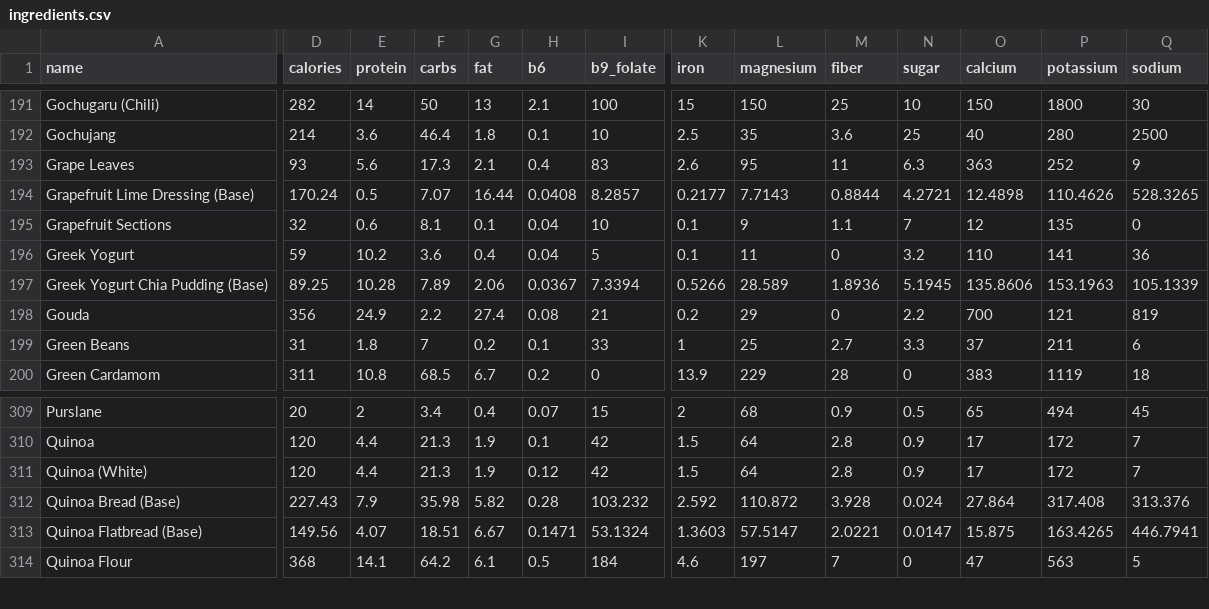
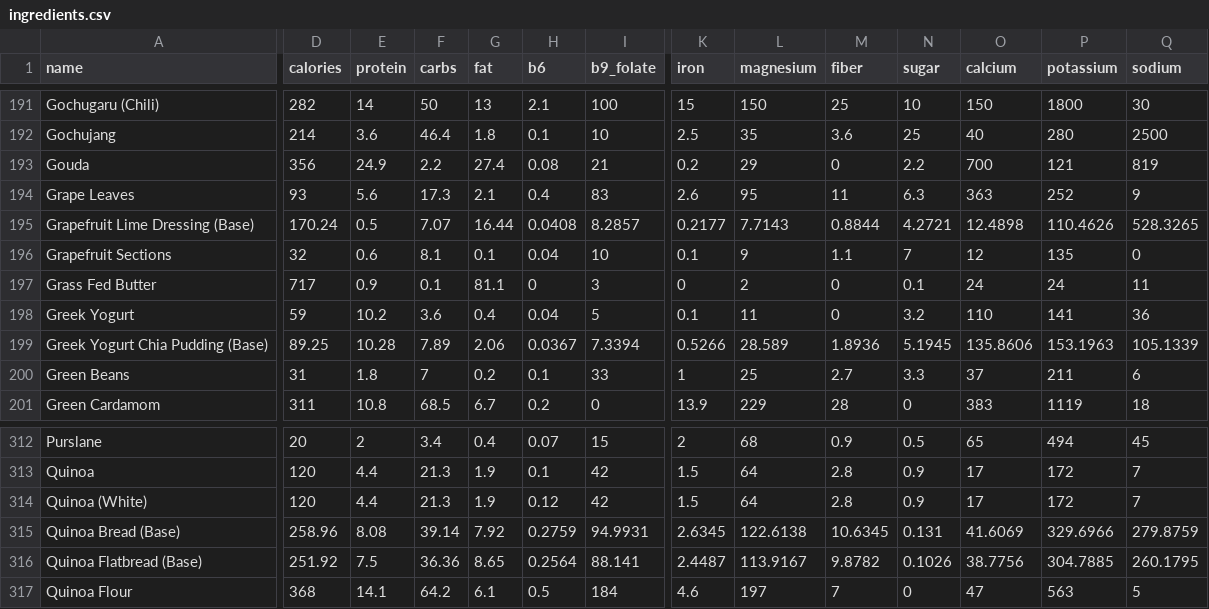
Before and after one commit to nasreenhsaif-eng/meal-craft, a CSV file: database/data/menu/ingredients.csv, drawn as a sheet; only a part is shown, gaps mark what is left out; removed rows and columns are numbered as before the commit, all else as after; rows hold the shown columns only; the diff covers the shown part only; the diff names each change by its address in the sheet, - before the commit and + after, or states it on an @@ line.

```diff
--- a/database/data/menu/ingredients.csv
+++ b/database/data/menu/ingredients.csv
+row 193: Gouda | 356 | 24.9 | 2.2 | 27.4 | 0.08 | 21 | 0.2 | 29 | 0 | 2.2 | 700 | 121 | 819
@@ row 71 moved to row 197: Grass Fed Butter @@
-row 198: Gouda | 356 | 24.9 | 2.2 | 27.4 | 0.08 | 21 | 0.2 | 29 | 0 | 2.2 | 700 | 121 | 819
-D315 (calories): 227.43
+D315 (calories): 258.96
-E315 (protein): 7.9
+E315 (protein): 8.08
-F315 (carbs): 35.98
+F315 (carbs): 39.14
-G315 (fat): 5.82
+G315 (fat): 7.92
-H315 (b6): 0.28
+H315 (b6): 0.2759
-I315 (b9_folate): 103.232
+I315 (b9_folate): 94.9931
-K315 (iron): 2.592
+K315 (iron): 2.6345
-L315 (magnesium): 110.872
+L315 (magnesium): 122.6138
-M315 (fiber): 3.928
+M315 (fiber): 10.6345
-N315 (sugar): 0.024
+N315 (sugar): 0.131
-O315 (calcium): 27.864
+O315 (calcium): 41.6069
-P315 (potassium): 317.408
+P315 (potassium): 329.6966
-Q315 (sodium): 313.376
+Q315 (sodium): 279.8759
-D316 (calories): 149.56
+D316 (calories): 251.92
-E316 (protein): 4.07
+E316 (protein): 7.5
-F316 (carbs): 18.51
+F316 (carbs): 36.36
-G316 (fat): 6.67
+G316 (fat): 8.65
-H316 (b6): 0.1471
+H316 (b6): 0.2564
-I316 (b9_folate): 53.1324
+I316 (b9_folate): 88.141
-K316 (iron): 1.3603
+K316 (iron): 2.4487
-L316 (magnesium): 57.5147
+L316 (magnesium): 113.9167
-M316 (fiber): 2.0221
+M316 (fiber): 9.8782
-N316 (sugar): 0.0147
+N316 (sugar): 0.1026
-O316 (calcium): 15.875
+O316 (calcium): 38.7756
-P316 (potassium): 163.4265
+P316 (potassium): 304.7885
-Q316 (sodium): 446.7941
+Q316 (sodium): 260.1795
```
Also changed, not shown: 3 added rows and 12 edited cells elsewhere in this file, database/data/menu/meals.csv, 15 other files.
